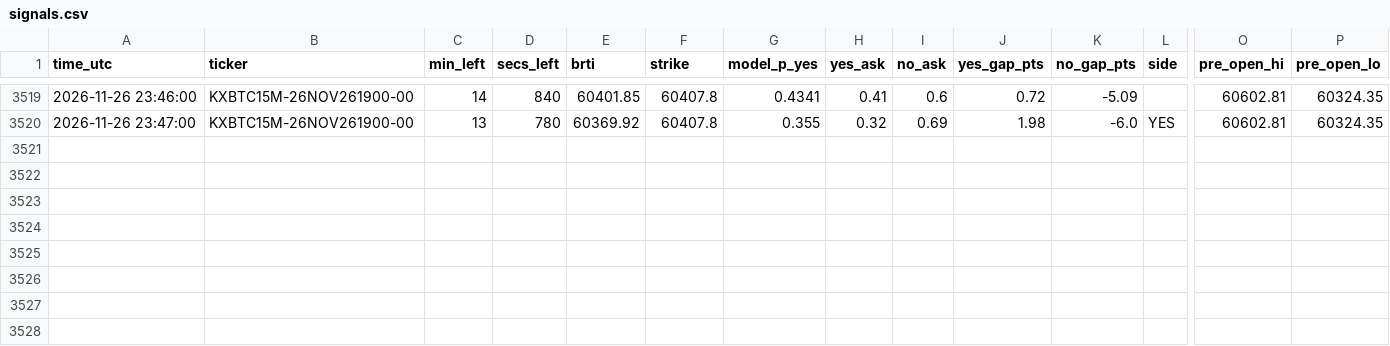
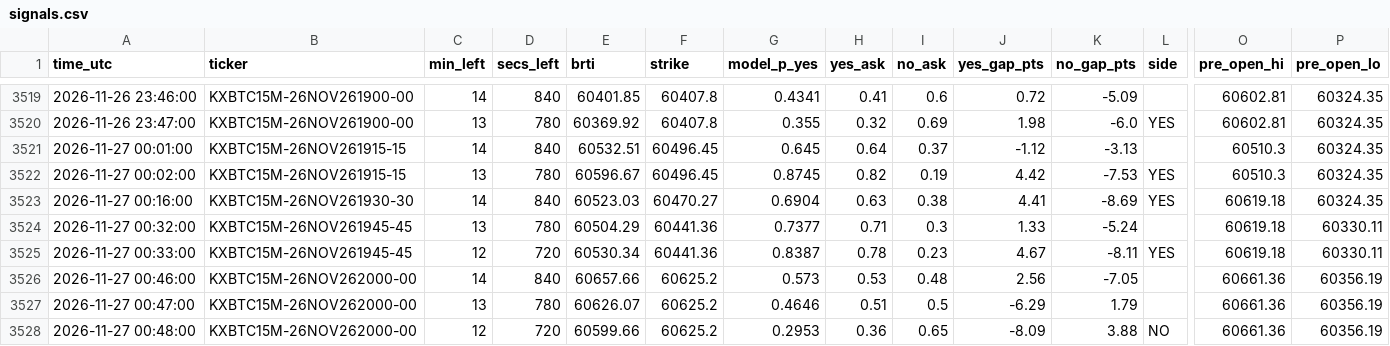
Before and after one commit to emmabuilders-ui/kalshi-btc-bot, a CSV file: unleashed/signals.csv, drawn as a sheet; only a part is shown, gaps mark what is left out; rows hold the shown columns only; the diff names each change by its address in the sheet, - before the commit and + after, or states it on an @@ line.

```diff
--- a/unleashed/signals.csv
+++ b/unleashed/signals.csv
+row 3521: 2026-11-27 00:01:00 | KXBTC15M-26NOV261915-15 | 14 | 840 | 60532.51 | 60496.45 | 0.645 | 0.64 | 0.37 | -1.12 | -3.13 |  | 60510.3 | 60324.35
+row 3522: 2026-11-27 00:02:00 | KXBTC15M-26NOV261915-15 | 13 | 780 | 60596.67 | 60496.45 | 0.8745 | 0.82 | 0.19 | 4.42 | -7.53 | YES | 60510.3 | 60324.35
+row 3523: 2026-11-27 00:16:00 | KXBTC15M-26NOV261930-30 | 14 | 840 | 60523.03 | 60470.27 | 0.6904 | 0.63 | 0.38 | 4.41 | -8.69 | YES | 60619.18 | 60324.35
+row 3524: 2026-11-27 00:32:00 | KXBTC15M-26NOV261945-45 | 13 | 780 | 60504.29 | 60441.36 | 0.7377 | 0.71 | 0.3 | 1.33 | -5.24 |  | 60619.18 | 60330.11
+row 3525: 2026-11-27 00:33:00 | KXBTC15M-26NOV261945-45 | 12 | 720 | 60530.34 | 60441.36 | 0.8387 | 0.78 | 0.23 | 4.67 | -8.11 | YES | 60619.18 | 60330.11
+row 3526: 2026-11-27 00:46:00 | KXBTC15M-26NOV262000-00 | 14 | 840 | 60657.66 | 60625.2 | 0.573 | 0.53 | 0.48 | 2.56 | -7.05 |  | 60661.36 | 60356.19
+row 3527: 2026-11-27 00:47:00 | KXBTC15M-26NOV262000-00 | 13 | 780 | 60626.07 | 60625.2 | 0.4646 | 0.51 | 0.5 | -6.29 | 1.79 |  | 60661.36 | 60356.19
+row 3528: 2026-11-27 00:48:00 | KXBTC15M-26NOV262000-00 | 12 | 720 | 60599.66 | 60625.2 | 0.2953 | 0.36 | 0.65 | -8.09 | 3.88 | NO | 60661.36 | 60356.19
```
Also changed, not shown: unleashed/trades.csv, 4 other files.
